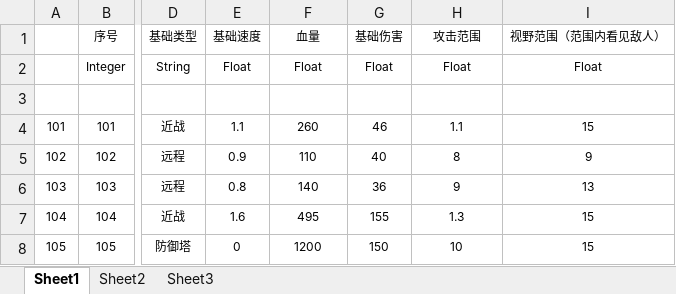
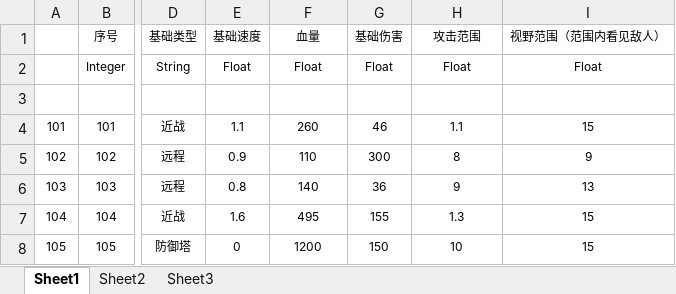
Before and after one commit to ZWxwx/NetTestRes, an Excel workbook: Data/Excel/EntityDefine.xlsx, sheet Sheet1, drawn as a sheet; only a part is shown, gaps mark what is left out; values as stored, in another font and other column widths than the file's, no borders; table styles not drawn; the diff names each change by its address in the sheet, - before the commit and + after, or states it on an @@ line.

```diff
--- a/Data/Excel/EntityDefine.xlsx (sheet Sheet1)
+++ b/Data/Excel/EntityDefine.xlsx (sheet Sheet1)
-G5 (基础伤害): 40
+G5 (基础伤害): 300
```
Also changed, not shown: 23 other files.
